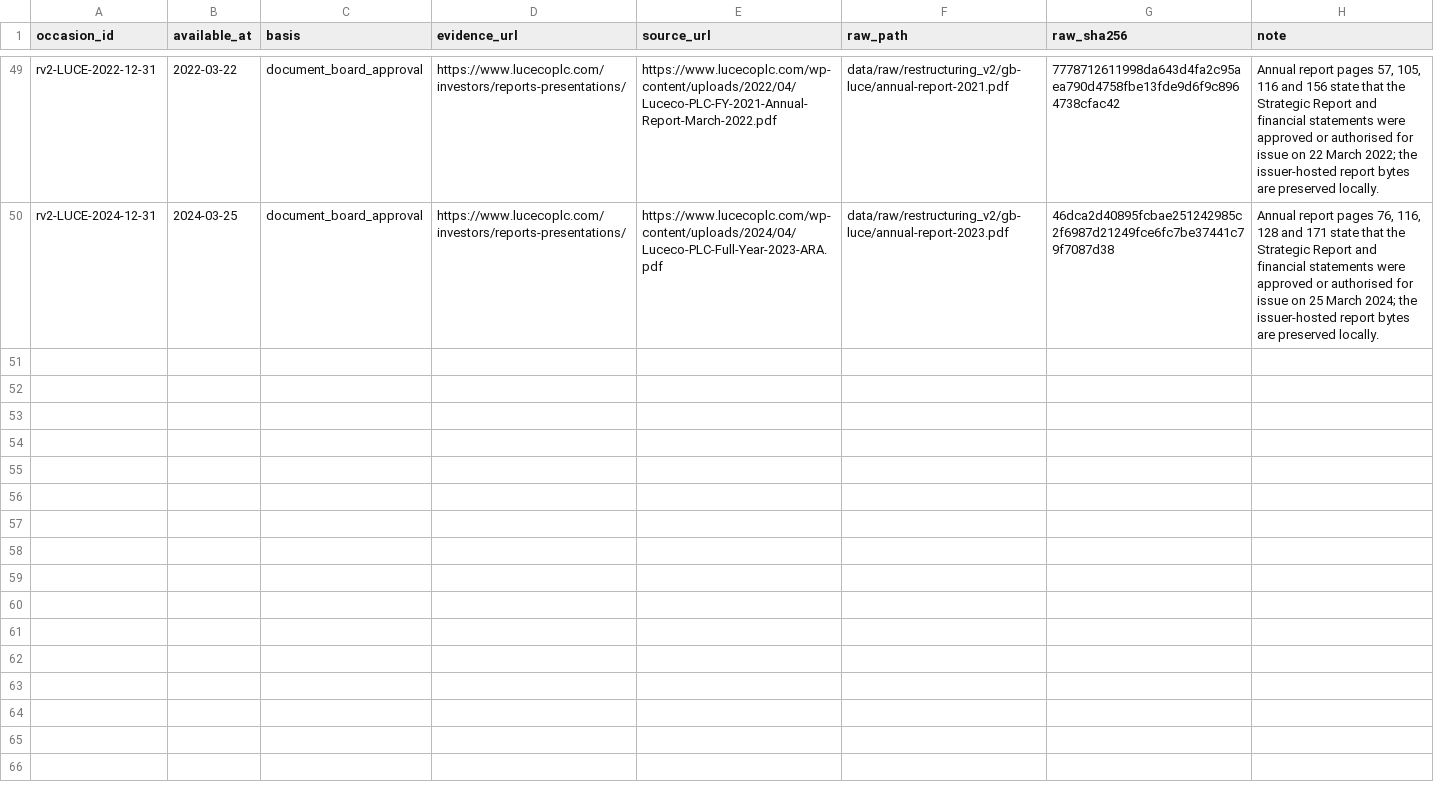
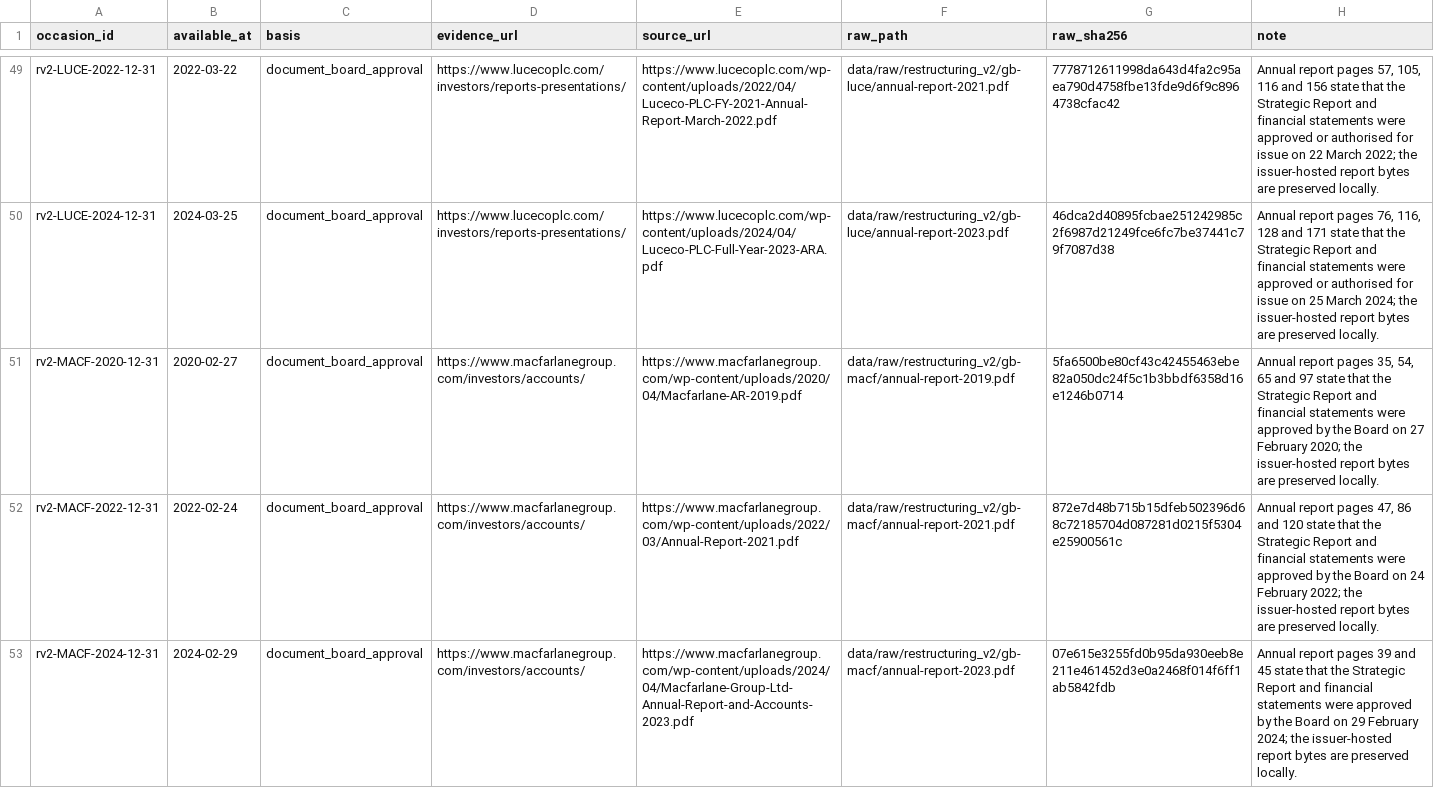
Before and after one commit to roseattridge-gif/piotw-intelligence, a CSV file: data/restructuring_v2/source_availability_overrides.csv, drawn as a sheet; only a part is shown, gaps mark what is left out; the diff names each change by its address in the sheet, - before the commit and + after, or states it on an @@ line.

Commit message:
Record additional v2 source attempts

```diff
--- a/data/restructuring_v2/source_availability_overrides.csv
+++ b/data/restructuring_v2/source_availability_overrides.csv
+row 51: rv2-MACF-2020-12-31 | 2020-02-27 | document_board_approval | https://www.macfarlanegroup.com/investors/accounts/ | https://www.macfarlanegroup.com/wp-content/uploads/2020/04/Macfarlane-AR-2019.pdf | data/raw/restructuring_v2/gb-macf/annual-report-2019.pdf | 5fa6500be80cf43c42455463ebe82a050dc24f5c1b3bbdf6358d16e1246b0714 | Annual report pages 35, 54, 65 and 97 state that the Strategic Report and financial statements were approved by the Board on 27 February 2020; the issuer-hosted report bytes are preserved locally.
+row 52: rv2-MACF-2022-12-31 | 2022-02-24 | document_board_approval | https://www.macfarlanegroup.com/investors/accounts/ | https://www.macfarlanegroup.com/wp-content/uploads/2022/03/Annual-Report-2021.pdf | data/raw/restructuring_v2/gb-macf/annual-report-2021.pdf | 872e7d48b715b15dfeb502396d68c72185704d087281d0215f5304e25900561c | Annual report pages 47, 86 and 120 state that the Strategic Report and financial statements were approved by the Board on 24 February 2022; the issuer-hosted report bytes are preserved locally.
+row 53: rv2-MACF-2024-12-31 | 2024-02-29 | document_board_approval | https://www.macfarlanegroup.com/investors/accounts/ | https://www.macfarlanegroup.com/wp-content/uploads/2024/04/Macfarlane-Group-Ltd-Annual-Report-and-Accounts-2023.pdf | data/raw/restructuring_v2/gb-macf/annual-report-2023.pdf | 07e615e3255fd0b95da930eeb8e211e461452d3e0a2468f014f6ff1ab5842fdb | Annual report pages 39 and 45 state that the Strategic Report and financial statements were approved by the Board on 29 February 2024; the issuer-hosted report bytes are preserved locally.
```
Also changed, not shown: data/restructuring_v2/official_source_registry.csv, 2 other files.
